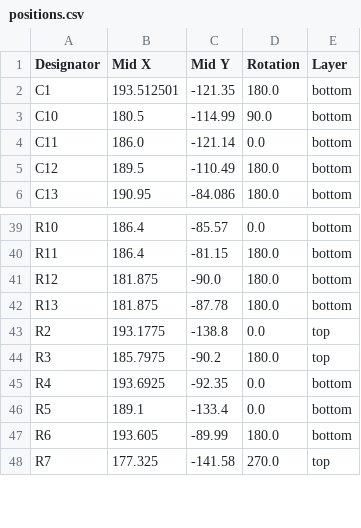
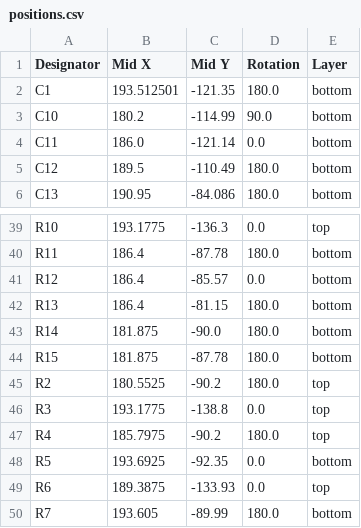
Before and after one commit to donpivo/STM32_WhiteBoard, a CSV file: Schematic/STM32_WhiteBoard_64/production/positions.csv, drawn as a sheet; only a part is shown, gaps mark what is left out; addresses are those after the commit; the diff covers the shown part only; the diff names each change by its address in the sheet, - before the commit and + after, or states it on an @@ line.

```diff
--- a/Schematic/STM32_WhiteBoard_64/production/positions.csv
+++ b/Schematic/STM32_WhiteBoard_64/production/positions.csv
-B3 (Mid X): 180.5
+B3 (Mid X): 180.2
-B39 (Mid X): 186.4
+B39 (Mid X): 193.1775
-C39 (Mid Y): -85.57
+C39 (Mid Y): -136.3
-E39 (Layer): bottom
+E39 (Layer): top
-C40 (Mid Y): -81.15
+C40 (Mid Y): -87.78
-B41:B42 (Mid X): 181.875
+B41:B42 (Mid X): 186.4
-C41 (Mid Y): -90.0
+C41 (Mid Y): -85.57
-D41 (Rotation): 180.0
+D41 (Rotation): 0.0
-C42 (Mid Y): -87.78
+C42 (Mid Y): -81.15
+row 43: R14 | 181.875 | -90.0 | 180.0 | bottom
+row 44: R15 | 181.875 | -87.78 | 180.0 | bottom
-B45 (Mid X): 193.1775
+B45 (Mid X): 180.5525
-C45 (Mid Y): -138.8
+C45 (Mid Y): -90.2
-D45 (Rotation): 0.0
+D45 (Rotation): 180.0
-B46 (Mid X): 185.7975
+B46 (Mid X): 193.1775
-C46 (Mid Y): -90.2
+C46 (Mid Y): -138.8
-D46 (Rotation): 180.0
+D46 (Rotation): 0.0
-B47 (Mid X): 193.6925
+B47 (Mid X): 185.7975
-C47 (Mid Y): -92.35
+C47 (Mid Y): -90.2
-D47 (Rotation): 0.0
+D47 (Rotation): 180.0
-E47 (Layer): bottom
+E47 (Layer): top
-B48 (Mid X): 189.1
+B48 (Mid X): 193.6925
-C48 (Mid Y): -133.4
+C48 (Mid Y): -92.35
-B49 (Mid X): 193.605
+B49 (Mid X): 189.3875
-C49 (Mid Y): -89.99
+C49 (Mid Y): -133.93
-D49 (Rotation): 180.0
+D49 (Rotation): 0.0
-E49 (Layer): bottom
+E49 (Layer): top
-B50 (Mid X): 177.325
+B50 (Mid X): 193.605
-C50 (Mid Y): -141.58
+C50 (Mid Y): -89.99
-D50 (Rotation): 270.0
+D50 (Rotation): 180.0
-E50 (Layer): top
+E50 (Layer): bottom
```
Also changed, not shown: 3 added rows, 1 removed row and 40 edited cells elsewhere in this file, Schematic/STM32_WhiteBoard_64/production/bom.csv, Schematic/STM32_WhiteBoard_64/production/designators.csv, 11 other files.
